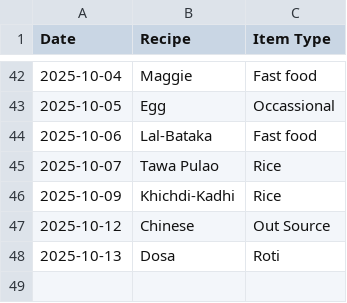
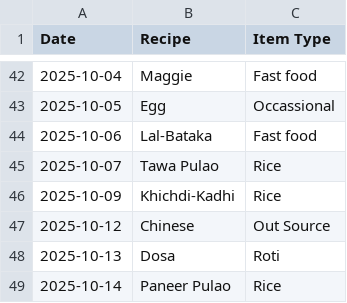
Before and after one commit to raj54669/meal-planner, a CSV file: history.csv, drawn as a sheet; only a part is shown, gaps mark what is left out; the diff names each change by its address in the sheet, - before the commit and + after, or states it on an @@ line.

Commit message:
Update history 2025-10-14

```diff
--- a/history.csv
+++ b/history.csv
+row 49: 2025-10-14 | Paneer Pulao | Rice
```
